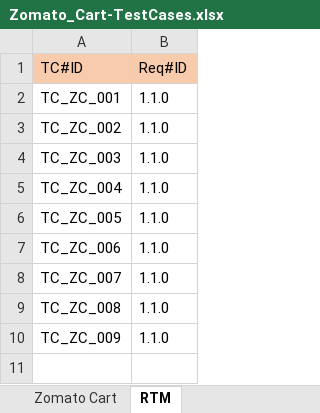
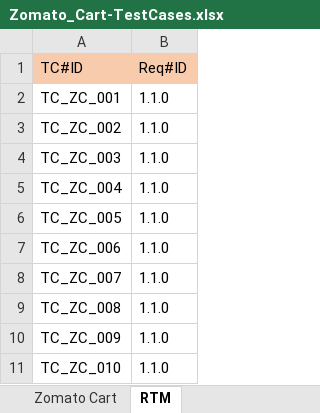
Before and after one commit to chandresh91/Lucidity_SDET_Assignment, an Excel workbook: Zomato_Cart-TestCases.xlsx, sheet RTM, drawn as a sheet; values as stored, in another font and other column widths than the file's, no borders; the diff names each change by its address in the sheet, - before the commit and + after, or states it on an @@ line.

```diff
--- a/Zomato_Cart-TestCases.xlsx (sheet RTM)
+++ b/Zomato_Cart-TestCases.xlsx (sheet RTM)
+row 11: TC_ZC_010 | 1.1.0
```
Also changed, not shown: sheet Zomato Cart, sheet Test Scenarios, Zomato_Cart-TestExecution.xlsx, 1 other file.
